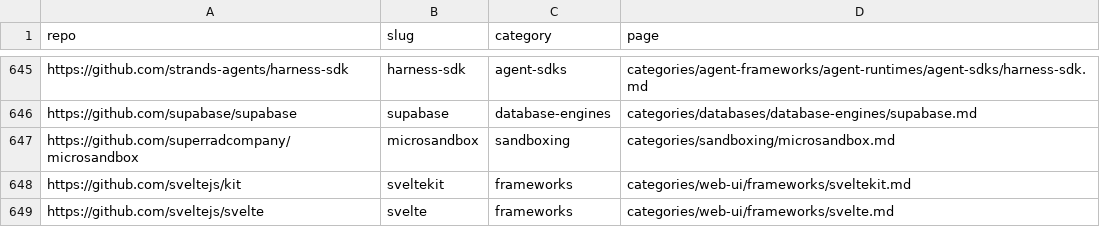
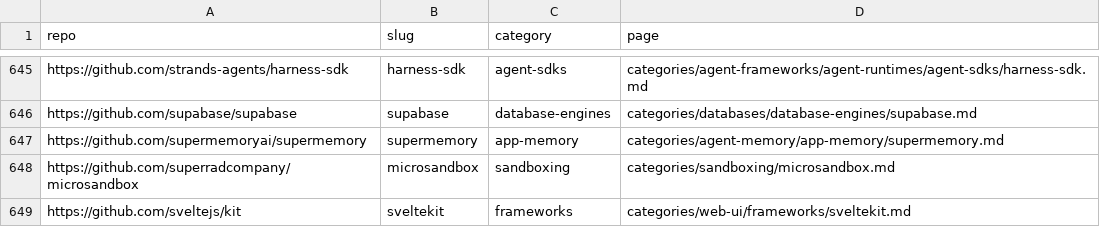
Before and after one commit to ZhenningLang/GitHub-Michelin, a CSV file: reports/repo-page-index.csv, drawn as a sheet; only a part is shown, gaps mark what is left out; the shorter side is filled out with more unchanged rows.

```diff
--- a/reports/repo-page-index.csv
+++ b/reports/repo-page-index.csv
@@ -646,2 +646,3 @@ https://github.com/strands-agents/harness-sdk,harness-sdk,agent-sdks,categories/
 https://github.com/supabase/supabase,supabase,database-engines,categories/databases/database-engines/supabase.md
+https://github.com/supermemoryai/supermemory,supermemory,app-memory,categories/agent-memory/app-memory/supermemory.md
 https://github.com/superradcompany/microsandbox,microsandbox,sandboxing,categories/sandboxing/microsandbox.md
```
Also changed, not shown: reports/unindexed-project-mentions.csv, 13 other files.
